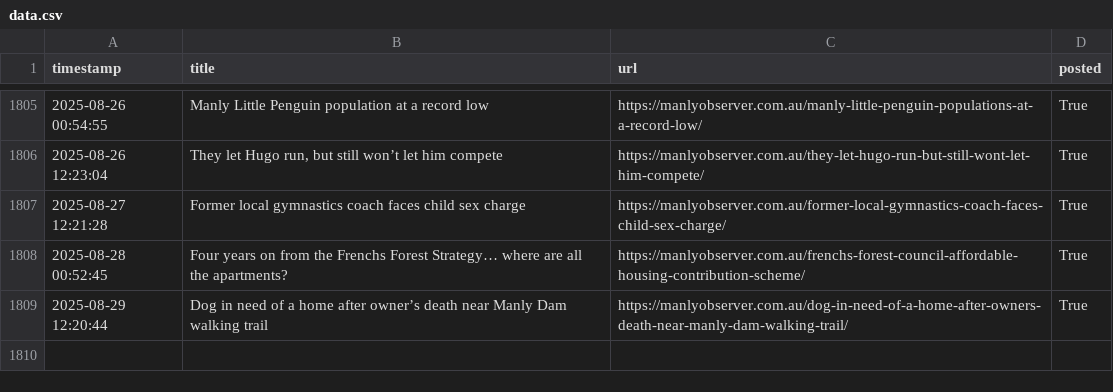
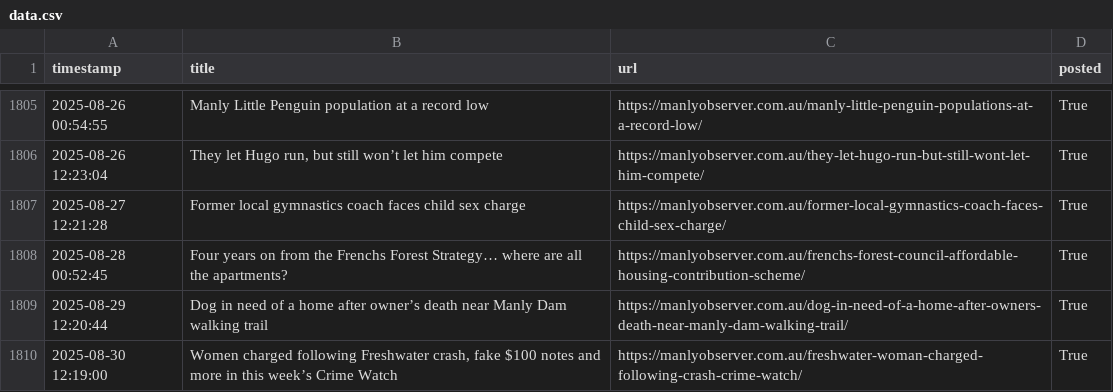
Before and after one commit to alexlaverty/manlybeach-reddit-bot, a CSV file: data.csv, drawn as a sheet; only a part is shown, gaps mark what is left out; the diff names each change by its address in the sheet, - before the commit and + after, or states it on an @@ line.

```diff
--- a/data.csv
+++ b/data.csv
+row 1810: 2025-08-30 12:19:00 | Women charged following Freshwater crash, fake $100 notes and more in this week’s Crime Watch | https://manlyobserver.com.au/freshwater-woman-charged-following-crash-crime-watch/ | True
```
